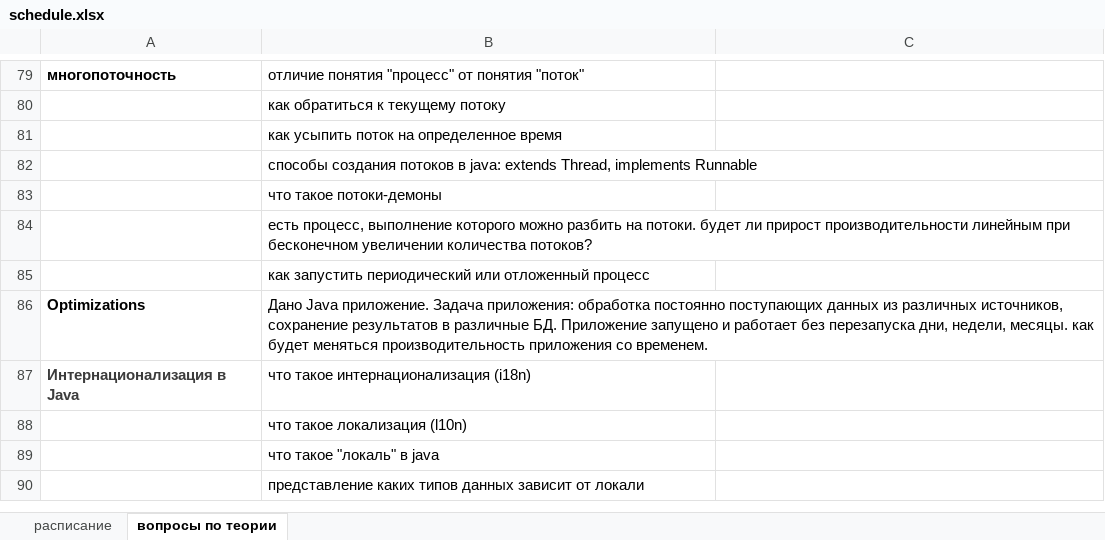
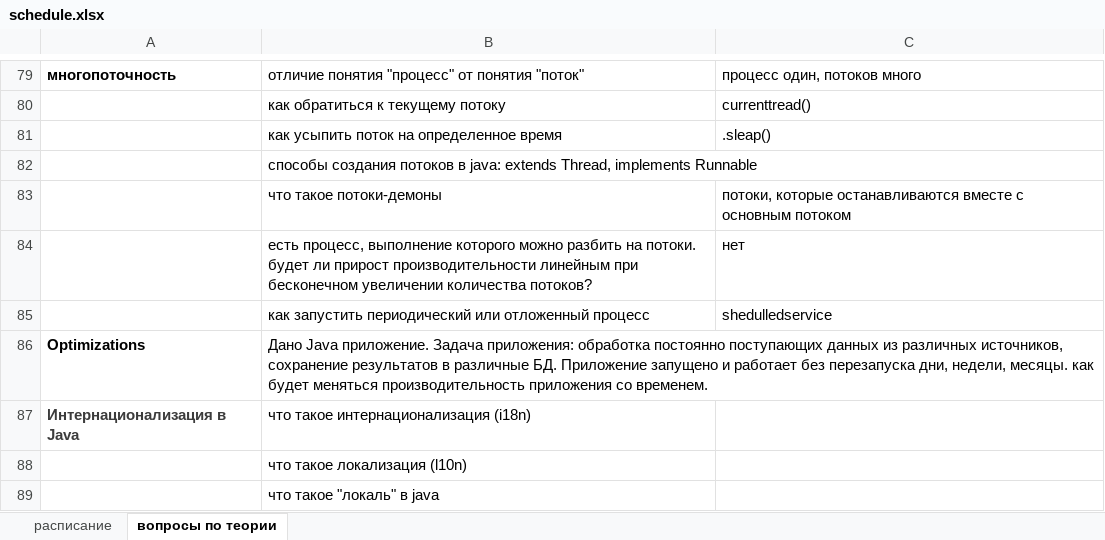
Before and after one commit to MShumacher/JD1, an Excel workbook: schedule.xlsx, sheet вопросы по теории, drawn as a sheet; only a part is shown, gaps mark what is left out; the shorter side is filled out with more unchanged rows; values as stored, in another font and other column widths than the file's, no borders; the diff covers the shown part only; the diff names each change by its address in the sheet, - before the commit and + after, or states it on an @@ line.

```diff
--- a/schedule.xlsx (sheet вопросы по теории)
+++ b/schedule.xlsx (sheet вопросы по теории)
-C79: (empty)
+C79: процесс один, потоков много
-C80: (empty)
+C80: currenttread()
-C81: (empty)
+C81: .sleap()
-C83: (empty)
+C83: потоки, которые останавливаются вместе с основным потоком
-C84: (empty)
+C84: нет
-C85: (empty)
+C85: shedulledservice
```
Also changed, not shown: 50 edited cells elsewhere in this sheet, 3 other files.
